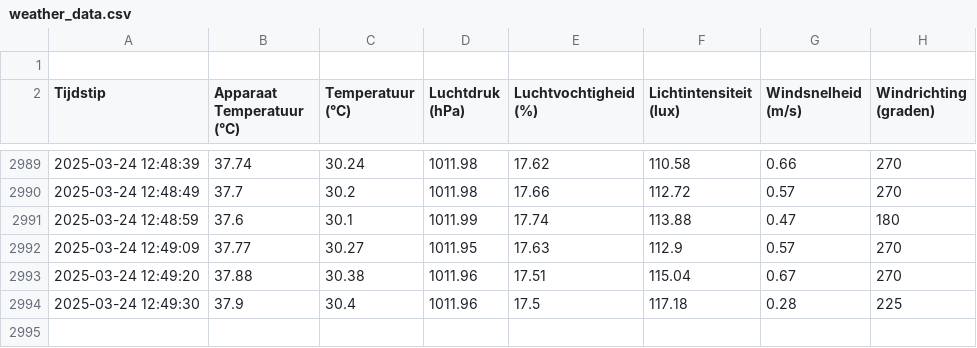
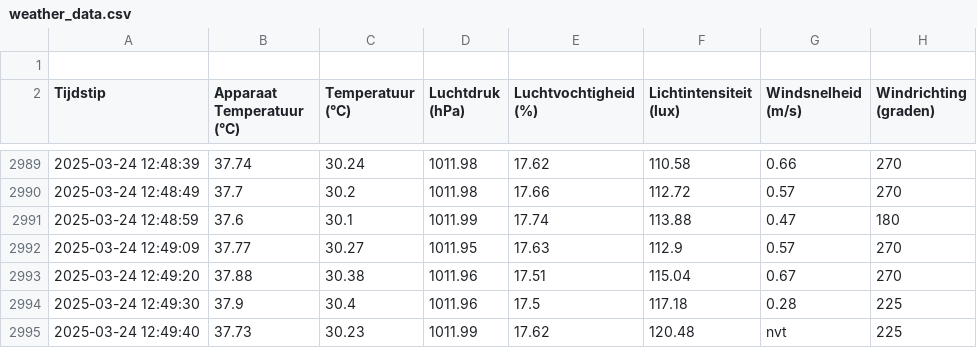
Before and after one commit to JohnaaQS/ICT-projecten, a CSV file: Programma/weather_data.csv, drawn as a sheet; only a part is shown, gaps mark what is left out; the diff names each change by its address in the sheet, - before the commit and + after, or states it on an @@ line.

Commit message:
auto update 2025-03-24 12:49:40

```diff
--- a/Programma/weather_data.csv
+++ b/Programma/weather_data.csv
+row 2995: 2025-03-24 12:49:40 | 37.73 | 30.23 | 1011.99 | 17.62 | 120.48 | nvt | 225
```
